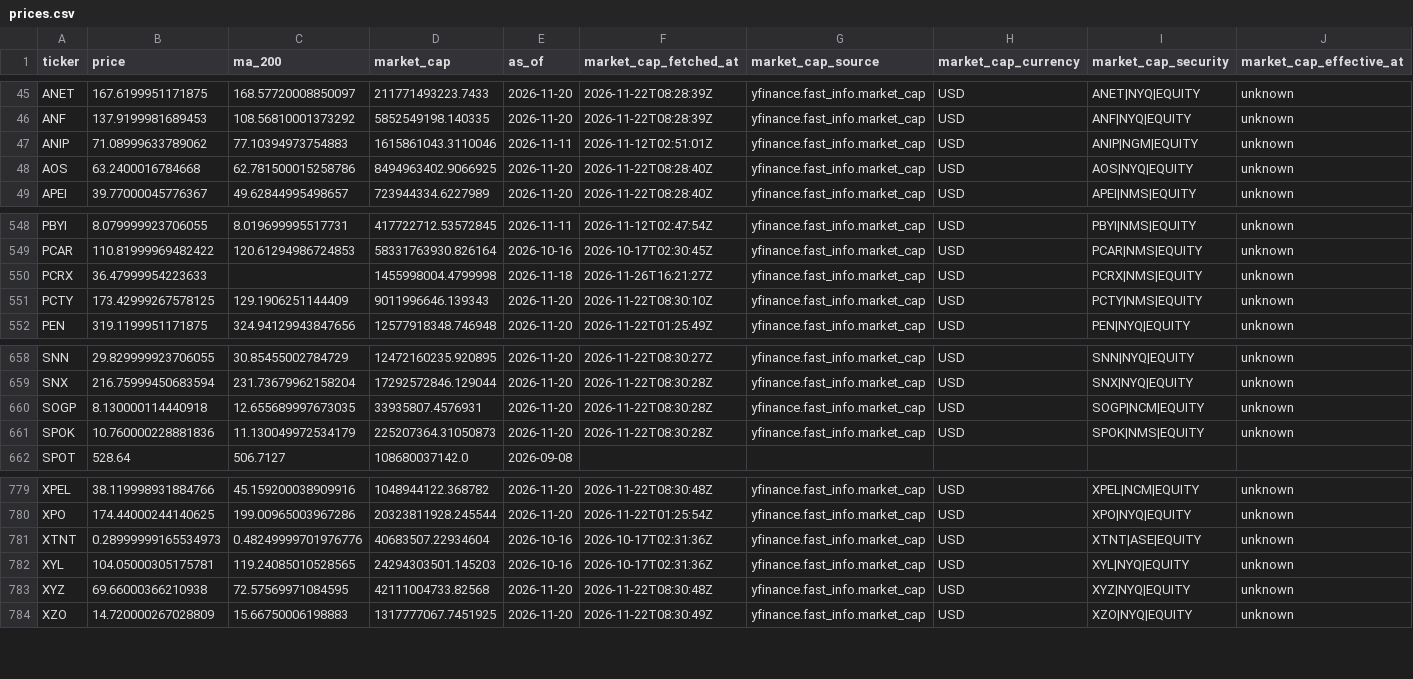
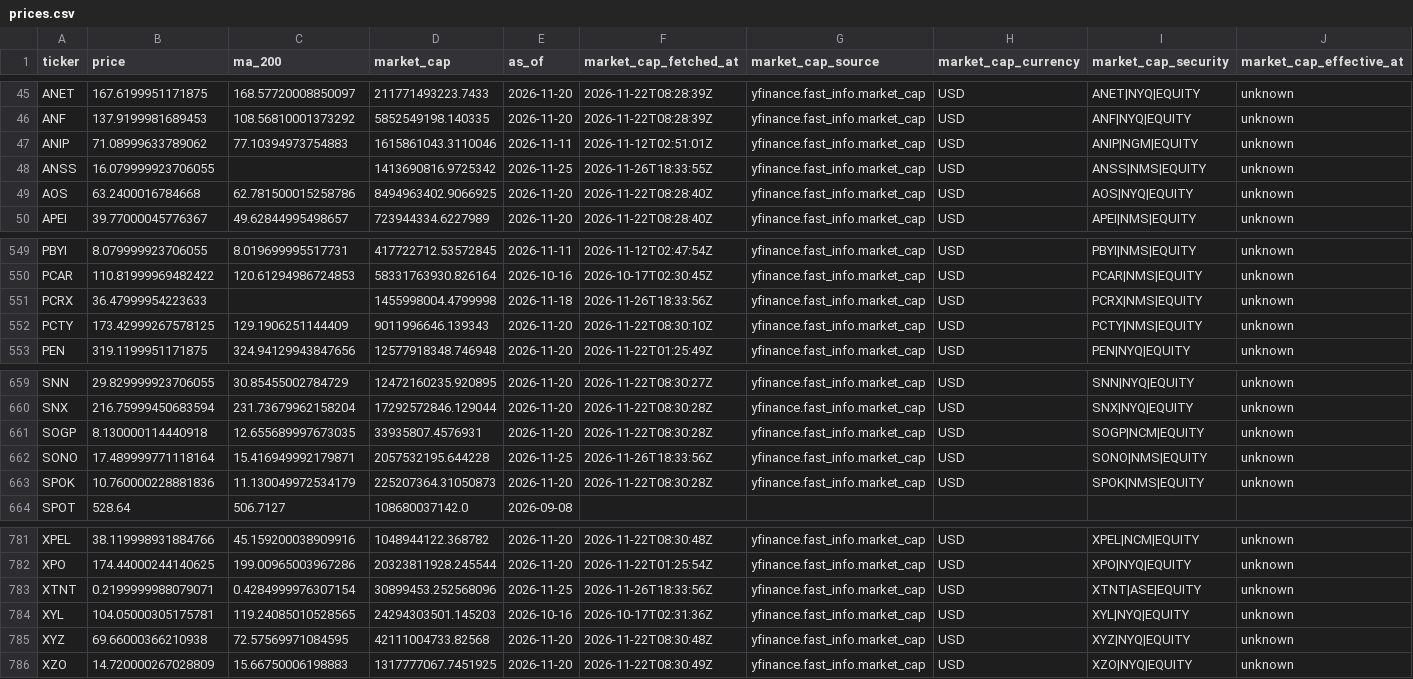
Before and after one commit to imrsrfer/edgar-store, a CSV file: store/prices.csv, drawn as a sheet; only a part is shown, gaps mark what is left out.

```diff
--- a/store/prices.csv
+++ b/store/prices.csv
@@ -47,2 +47,3 @@ ANF,137.9199981689453,108.56810001373292,5852549198.140335,2026-11-20,2026-11-22
 ANIP,71.08999633789062,77.10394973754883,1615861043.3110046,2026-11-11,2026-11-12T02:51:01Z,yfinance.fast_info.market_cap,USD,ANIP|NGM|EQUITY,unknown
+ANSS,16.079999923706055,,1413690816.9725342,2026-11-25,2026-11-26T18:33:55Z,yfinance.fast_info.market_cap,USD,ANSS|NMS|EQUITY,unknown
 AOS,63.2400016784668,62.781500015258786,8494963402.9066925,2026-11-20,2026-11-22T08:28:40Z,yfinance.fast_info.market_cap,USD,AOS|NYQ|EQUITY,unknown
@@ -549,3 +550,3 @@ PBYI,8.079999923706055,8.019699995517731,417722712.53572845,2026-11-11,2026-11-1
 PCAR,110.81999969482422,120.61294986724853,58331763930.826164,2026-10-16,2026-10-17T02:30:45Z,yfinance.fast_info.market_cap,USD,PCAR|NMS|EQUITY,unknown
-PCRX,36.47999954223633,,1455998004.4799998,2026-11-18,2026-11-26T16:21:27Z,yfinance.fast_info.market_cap,USD,PCRX|NMS|EQUITY,unknown
+PCRX,36.47999954223633,,1455998004.4799998,2026-11-18,2026-11-26T18:33:56Z,yfinance.fast_info.market_cap,USD,PCRX|NMS|EQUITY,unknown
 PCTY,173.42999267578125,129.1906251144409,9011996646.139343,2026-11-20,2026-11-22T08:30:10Z,yfinance.fast_info.market_cap,USD,PCTY|NMS|EQUITY,unknown
@@ -660,2 +661,3 @@ SNX,216.75999450683594,231.73679962158204,17292572846.129044,2026-11-20,2026-11-
 SOGP,8.130000114440918,12.655689997673035,33935807.4576931,2026-11-20,2026-11-22T08:30:28Z,yfinance.fast_info.market_cap,USD,SOGP|NCM|EQUITY,unknown
+SONO,17.489999771118164,15.416949992179871,2057532195.644228,2026-11-25,2026-11-26T18:33:56Z,yfinance.fast_info.market_cap,USD,SONO|NMS|EQUITY,unknown
 SPOK,10.760000228881836,11.130049972534179,225207364.31050873,2026-11-20,2026-11-22T08:30:28Z,yfinance.fast_info.market_cap,USD,SPOK|NMS|EQUITY,unknown
@@ -780,3 +782,3 @@ XPEL,38.119998931884766,45.159200038909916,1048944122.368782,2026-11-20,2026-11-
 XPO,174.44000244140625,199.00965003967286,20323811928.245544,2026-11-20,2026-11-22T01:25:54Z,yfinance.fast_info.market_cap,USD,XPO|NYQ|EQUITY,unknown
-XTNT,0.28999999165534973,0.48249999701976776,40683507.22934604,2026-10-16,2026-10-17T02:31:36Z,yfinance.fast_info.market_cap,USD,XTNT|ASE|EQUITY,unknown
+XTNT,0.2199999988079071,0.4284999976307154,30899453.252568096,2026-11-25,2026-11-26T18:33:56Z,yfinance.fast_info.market_cap,USD,XTNT|ASE|EQUITY,unknown
 XYL,104.05000305175781,119.24085010528565,24294303501.145203,2026-10-16,2026-10-17T02:31:36Z,yfinance.fast_info.market_cap,USD,XYL|NYQ|EQUITY,unknown
```
Also changed, not shown: store/eps.csv, store/prices_unmatched.csv, 9 other files.
